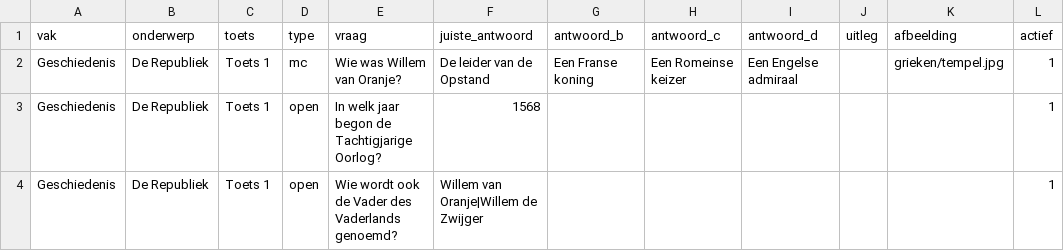
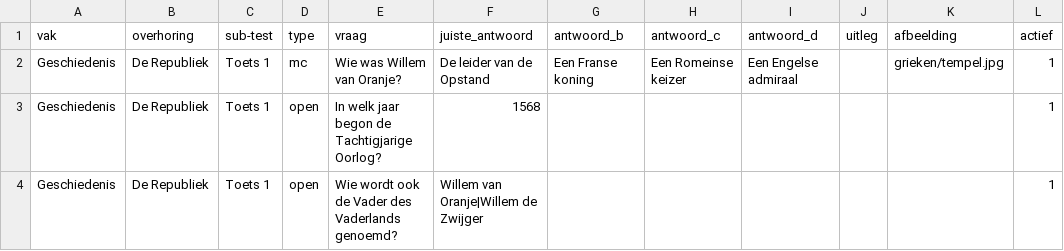
Before and after one commit to eriklouw-png/leren.eem64.nl, a CSV file: database/import_template.csv, drawn as a sheet.

Commit message:
Align CSV template with importer

```diff
--- a/database/import_template.csv
+++ b/database/import_template.csv
@@ -1,2 +1,2 @@
-vak;onderwerp;toets;type;vraag;juiste_antwoord;antwoord_b;antwoord_c;antwoord_d;uitleg;afbeelding;actief
+vak;overhoring;sub-test;type;vraag;juiste_antwoord;antwoord_b;antwoord_c;antwoord_d;uitleg;afbeelding;actief
 Geschiedenis;De Republiek;Toets 1;mc;Wie was Willem van Oranje?;De leider van de Opstand;Een Franse koning;Een Romeinse keizer;Een Engelse admiraal;;grieken/tempel.jpg;1
```
